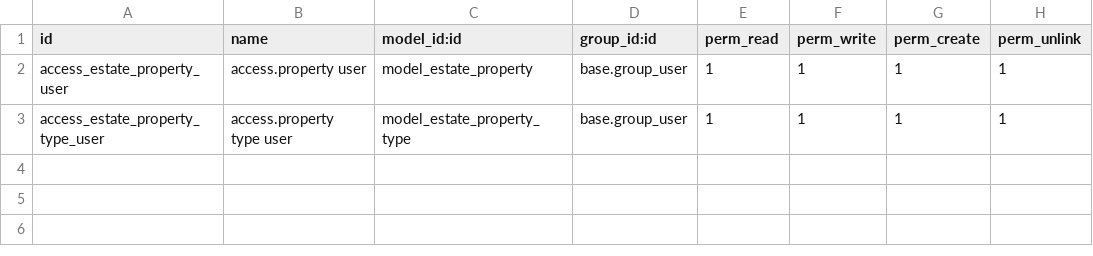
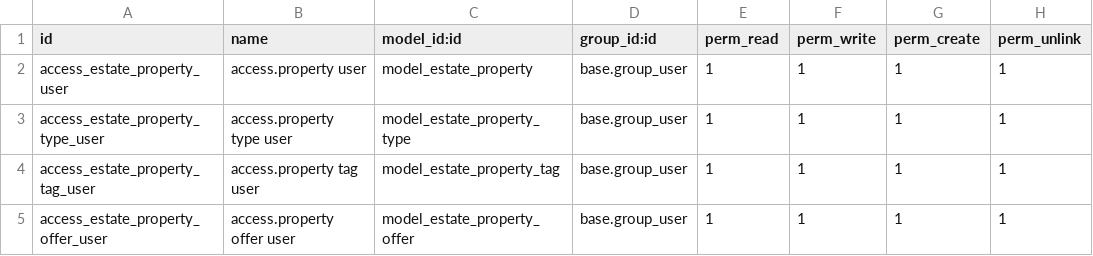
Before and after one commit to MarkMusili/tutorials, a CSV file: estate/security/ir.model.access.csv, drawn as a sheet.

Commit message:
Property offers Many2one relationship

```diff
--- a/estate/security/ir.model.access.csv
+++ b/estate/security/ir.model.access.csv
@@ -3 +3,3 @@
 "access_estate_property_type_user","access.property type user","model_estate_property_type","base.group_user",1,1,1,1
+"access_estate_property_tag_user","access.property tag user","model_estate_property_tag","base.group_user",1,1,1,1
+"access_estate_property_offer_user","access.property offer user","model_estate_property_offer","base.group_user",1,1,1,1
```
Also changed, not shown: 10 other files.
